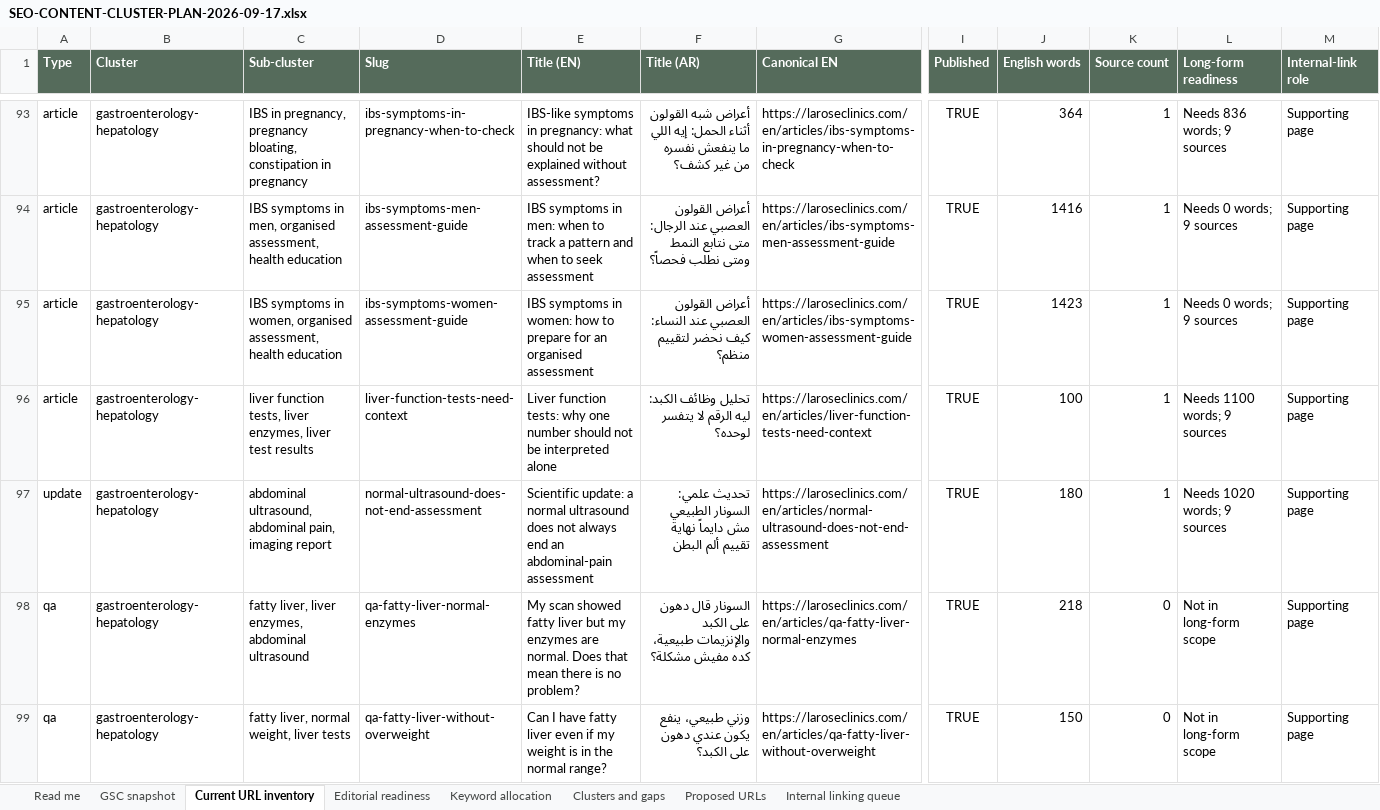
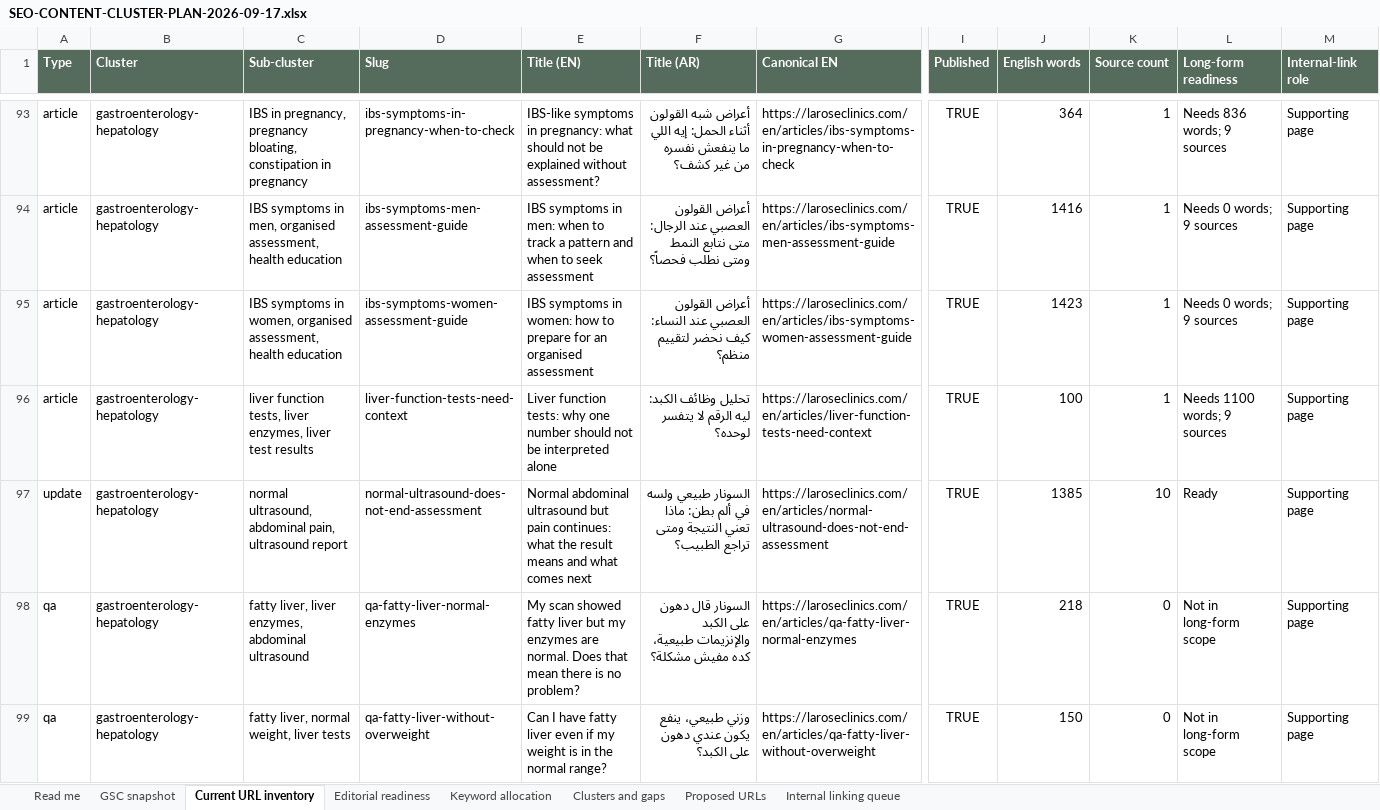
Before and after one commit to larosewellnesshub0-a11y/larose-site, an Excel workbook: _project/SEO-CONTENT-CLUSTER-PLAN-2026-09-17.xlsx, sheet Current URL inventory, drawn as a sheet; only a part is shown, gaps mark what is left out; values as stored, in another font and other column widths than the file's, no borders; the diff names each change by its address in the sheet, - before the commit and + after, or states it on an @@ line.

```diff
--- a/_project/SEO-CONTENT-CLUSTER-PLAN-2026-09-17.xlsx (sheet Current URL inventory)
+++ b/_project/SEO-CONTENT-CLUSTER-PLAN-2026-09-17.xlsx (sheet Current URL inventory)
-C97 (Sub-cluster): abdominal ultrasound, abdominal pain, imaging report
+C97 (Sub-cluster): normal ultrasound, abdominal pain, ultrasound report
-E97 (Title (EN)): Scientific update: a normal ultrasound does not always end an abdominal-pain assessment
+E97 (Title (EN)): Normal abdominal ultrasound but pain continues: what the result means and what comes next
-F97 (Title (AR)): تحديث علمي: السونار الطبيعي مش دايماً نهاية تقييم ألم البطن
+F97 (Title (AR)): السونار طبيعي ولسه في ألم بطن: ماذا تعني النتيجة ومتى تراجع الطبيب؟
-J97 (English words): 180
+J97 (English words): 1385
-K97 (Source count): 1
+K97 (Source count): 10
-L97 (Long-form readiness): Needs 1020 words; 9 sources
+L97 (Long-form readiness): Ready
```
Also changed, not shown: sheet Editorial readiness, sheet Internal linking queue, 6 other files.
